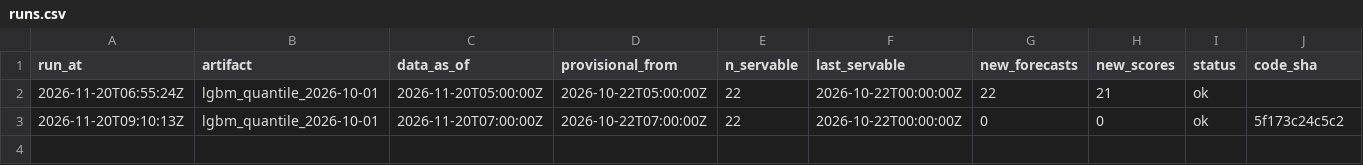
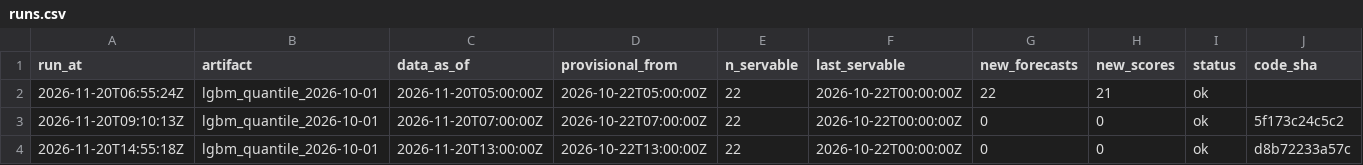
Before and after one commit to AashishS97/gridcast, a CSV file: runs.csv, drawn as a sheet.

```diff
--- a/runs.csv
+++ b/runs.csv
@@ -3 +3,2 @@ run_at,artifact,data_as_of,provisional_from,n_servable,last_servable,new_forecas
 2026-11-20T09:10:13Z,lgbm_quantile_2026-10-01,2026-11-20T07:00:00Z,2026-10-22T07:00:00Z,22,2026-10-22T00:00:00Z,0,0,ok,5f173c24c5c2
+2026-11-20T14:55:18Z,lgbm_quantile_2026-10-01,2026-11-20T13:00:00Z,2026-10-22T13:00:00Z,22,2026-10-22T00:00:00Z,0,0,ok,d8b72233a57c
```
Also changed, not shown: forecasts.csv, vintages.csv, 4 other files.
